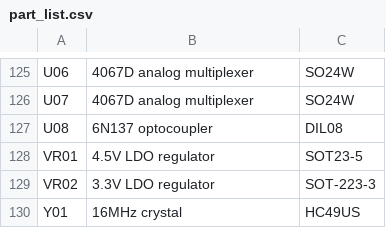
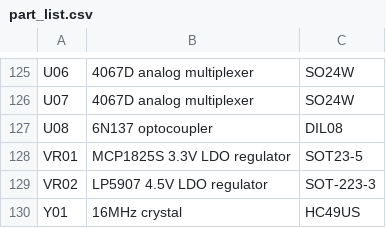
Before and after one commit to shanteacontrols/OpenDeck, a CSV file: schematics/part_list.csv, drawn as a sheet; only a part is shown, gaps mark what is left out.

Commit message:
naming

```diff
--- a/schematics/part_list.csv
+++ b/schematics/part_list.csv
@@ -127,4 +127,4 @@ U07,4067D analog multiplexer,SO24W
 U08,6N137 optocoupler,DIL08
-VR01,4.5V LDO regulator,SOT23-5
-VR02,3.3V LDO regulator,SOT-223-3
+VR01,MCP1825S 3.3V LDO regulator,SOT23-5
+VR02,LP5907 4.5V LDO regulator,SOT-223-3
 Y01,16MHz crystal,HC49US
```
